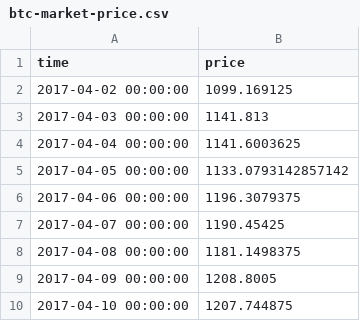
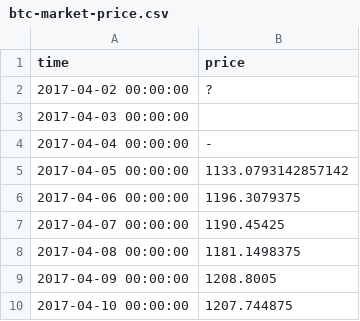
Before and after one commit to Yanil01/pandas_, a CSV file: btc-market-price.csv, drawn as a sheet; only a part is shown.

Commit message:
reading data csv and txt

```diff
--- a/btc-market-price.csv
+++ b/btc-market-price.csv
@@ -1,5 +1,5 @@
 time,price
-2017-04-02 00:00:00,1099.169125
-2017-04-03 00:00:00,1141.813
-2017-04-04 00:00:00,1141.6003625
+2017-04-02 00:00:00,?
+2017-04-03 00:00:00,
+2017-04-04 00:00:00,-
 2017-04-05 00:00:00,1133.0793142857142
```
Also changed, not shown: 1 other file.
